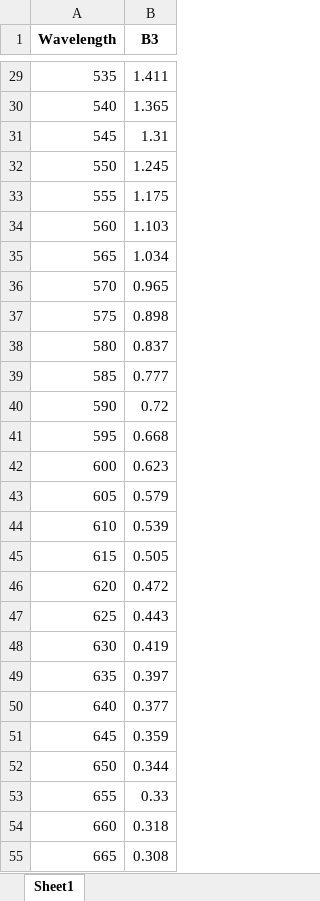
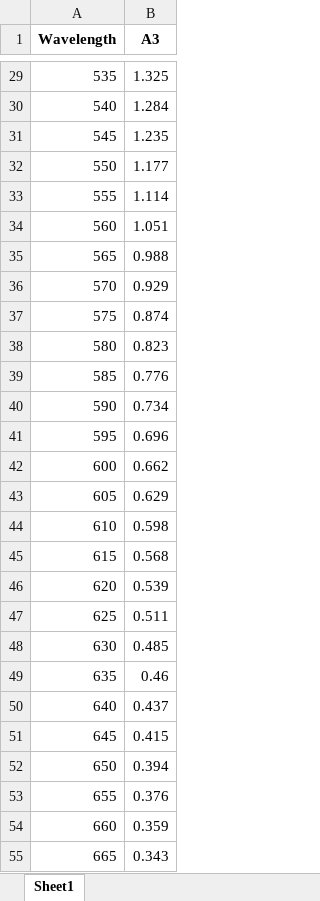
Before and after one commit to pozzo-research-group/HEAD, an Excel workbook: data_SRVF_SPHERE/Best_Estimate_5.xlsx, sheet Sheet1, drawn as a sheet; only a part is shown, gaps mark what is left out; values as stored, in another font and other column widths than the file's, no borders; the diff covers the shown part only; the diff names each change by its address in the sheet, - before the commit and + after, or states it on an @@ line.

```diff
--- a/data_SRVF_SPHERE/Best_Estimate_5.xlsx (sheet Sheet1)
+++ b/data_SRVF_SPHERE/Best_Estimate_5.xlsx (sheet Sheet1)
-B1: B3
+B1: A3
-B29 (A3): 1.411
+B29 (A3): 1.325
-B30 (A3): 1.365
+B30 (A3): 1.284
-B31 (A3): 1.31
+B31 (A3): 1.235
-B32 (A3): 1.245
+B32 (A3): 1.177
-B33 (A3): 1.175
+B33 (A3): 1.114
-B34 (A3): 1.103
+B34 (A3): 1.051
-B35 (A3): 1.034
+B35 (A3): 0.988
-B36 (A3): 0.965
+B36 (A3): 0.929
-B37 (A3): 0.898
+B37 (A3): 0.874
-B38 (A3): 0.837
+B38 (A3): 0.823
-B39 (A3): 0.777
+B39 (A3): 0.776
-B40 (A3): 0.72
+B40 (A3): 0.734
-B41 (A3): 0.668
+B41 (A3): 0.696
-B42 (A3): 0.623
+B42 (A3): 0.662
-B43 (A3): 0.579
+B43 (A3): 0.629
-B44 (A3): 0.539
+B44 (A3): 0.598
-B45 (A3): 0.505
+B45 (A3): 0.568
-B46 (A3): 0.472
+B46 (A3): 0.539
-B47 (A3): 0.443
+B47 (A3): 0.511
-B48 (A3): 0.419
+B48 (A3): 0.485
-B49 (A3): 0.397
+B49 (A3): 0.46
-B50 (A3): 0.377
+B50 (A3): 0.437
-B51 (A3): 0.359
+B51 (A3): 0.415
-B52 (A3): 0.344
+B52 (A3): 0.394
-B53 (A3): 0.33
+B53 (A3): 0.376
-B54 (A3): 0.318
+B54 (A3): 0.359
-B55 (A3): 0.308
+B55 (A3): 0.343
```
Also changed, not shown: 74 edited cells elsewhere in this sheet, data_SRVF_SPHERE/5.xlsx, 1 other file.
